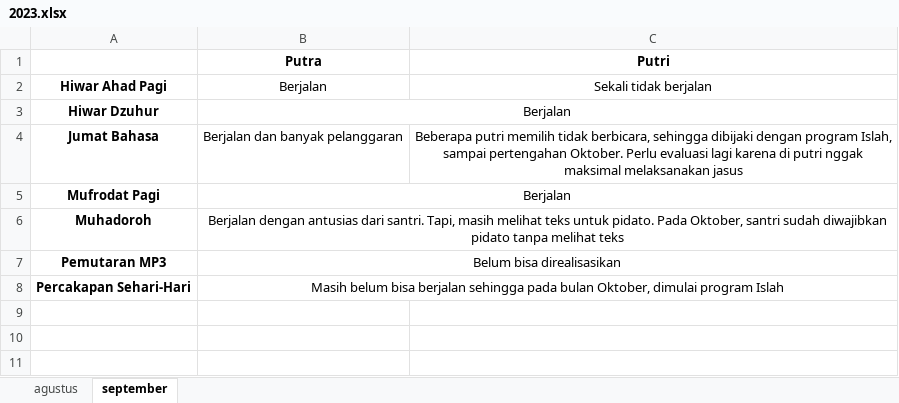
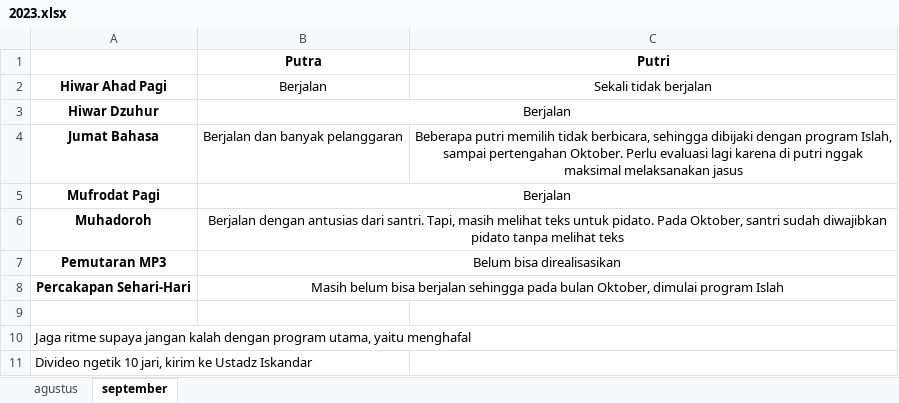
Before and after one commit to mzaini30/laptop, an Excel workbook: pesantren/bagian bahasa/laporan/2023.xlsx, sheet september, drawn as a sheet; values as stored, in another font and other column widths than the file's, no borders; the diff names each change by its address in the sheet, - before the commit and + after, or states it on an @@ line.

Commit message:
Laptop baru

```diff
--- a/pesantren/bagian bahasa/laporan/2023.xlsx (sheet september)
+++ b/pesantren/bagian bahasa/laporan/2023.xlsx (sheet september)
+row 9: (empty)
+row 10: Jaga ritme supaya jangan kalah dengan program utama, yaitu menghafal
+row 11: Divideo ngetik 10 jari, kirim ke Ustadz Iskandar
```
